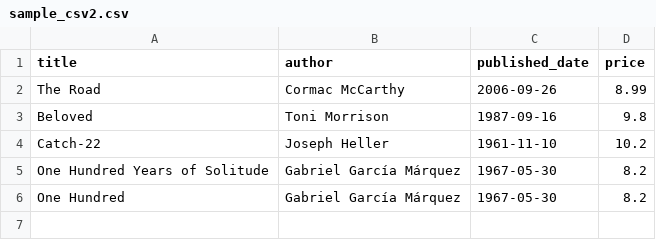
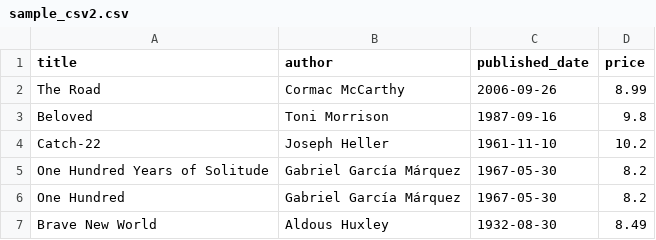
Before and after one commit to priyanshugupta24/BookPedia, a CSV file: backend/sample_csv2.csv, drawn as a sheet.

```diff
--- a/backend/sample_csv2.csv
+++ b/backend/sample_csv2.csv
@@ -6 +6,2 @@ One Hundred Years of Solitude,Gabriel García Márquez,1967-05-30,8.2
 One Hundred,Gabriel García Márquez,1967-05-30,8.2
+Brave New World,Aldous Huxley,1932-08-30,8.49
```
Also changed, not shown: backend/sample_csv1.csv, 1 other file.
